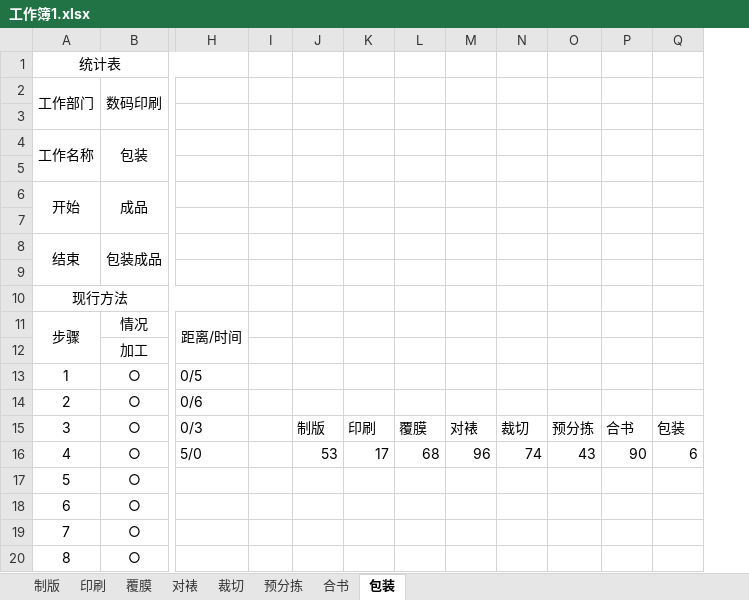
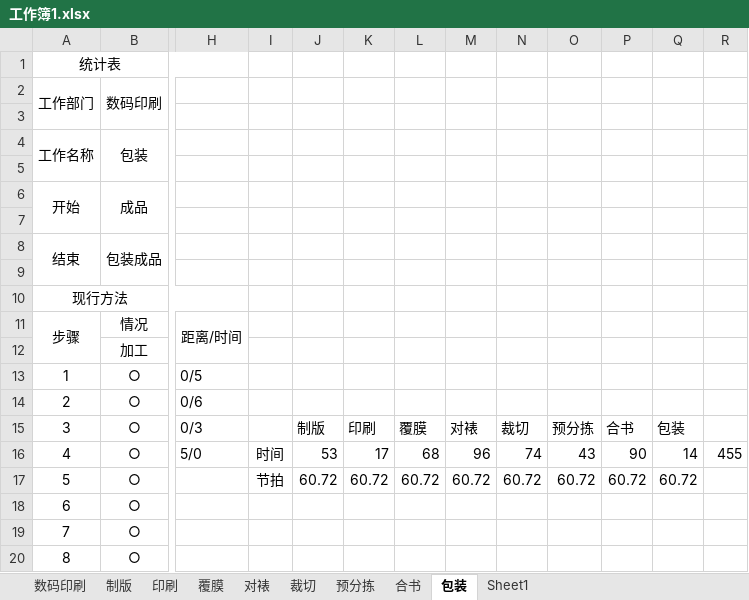
Before and after one commit to shium/-, an Excel workbook: 工作簿1.xlsx, sheet 包装, drawn as a sheet; only a part is shown, gaps mark what is left out; values as stored, in another font and other column widths than the file's, no borders; charts and pictures not drawn; removed rows and columns are numbered as before the commit, all else as after; the diff names each change by its address in the sheet, - before the commit and + after, or states it on an @@ line.

```diff
--- a/工作簿1.xlsx (sheet 包装)
+++ b/工作簿1.xlsx (sheet 包装)
+sheet tab: 数码印刷
+sheet tab: Sheet1
-column I, empty
+column I, rows 16-17: 时间 | 节拍
+column R, row 16: 455
-Q16: 6
+Q16: 14
-J17: (empty)
+J17: 60.72
-K17: (empty)
+K17: 60.72
-L17: (empty)
+L17: 60.72
-M17: (empty)
+M17: 60.72
-N17: (empty)
+N17: 60.72
-O17: (empty)
+O17: 60.72
-P17: (empty)
+P17: 60.72
-Q17: (empty)
+Q17: 60.72
```
Also changed, not shown: charts or pictures, 6 other files.
